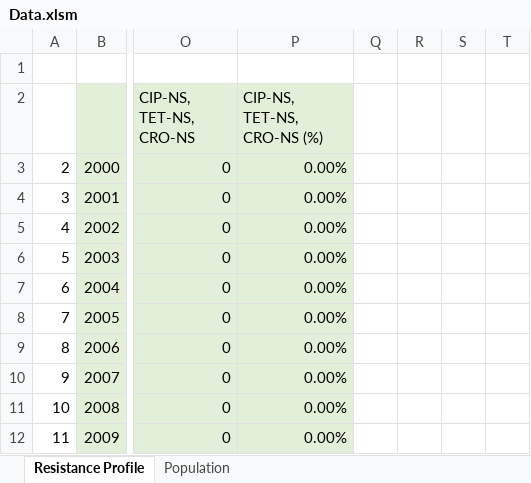
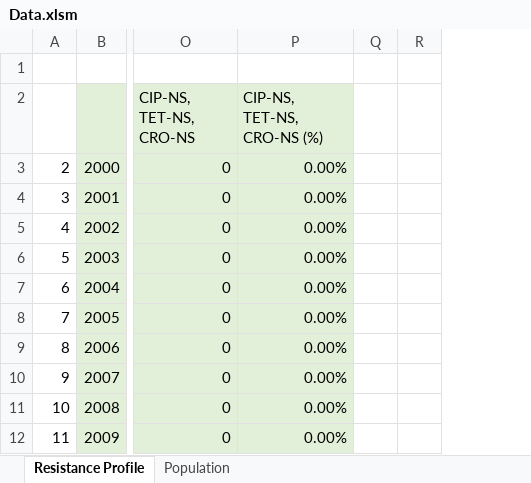
Before and after one commit to yaesoubilab/RapidTestForAMRGono, an Excel workbook: model/data/Data.xlsm, sheet Resistance Profile, drawn as a sheet; only a part is shown, gaps mark what is left out; values as stored, in another font and other column widths than the file's, no borders; removed rows and columns are numbered as before the commit, all else as after; the diff covers the shown part only; the diff names each change by its address in the sheet, - before the commit and + after, or states it on an @@ line.

```diff
--- a/model/data/Data.xlsm (sheet Resistance Profile)
+++ b/model/data/Data.xlsm (sheet Resistance Profile)
-column Q, empty
-column R, empty
-column S, empty
-column T, empty
+column Q, empty
+column R, empty
```
Also changed, not shown: 12 added rows, 12 removed rows and 9 edited cells elsewhere in this sheet, formulas that keep their value, 2 other files.
